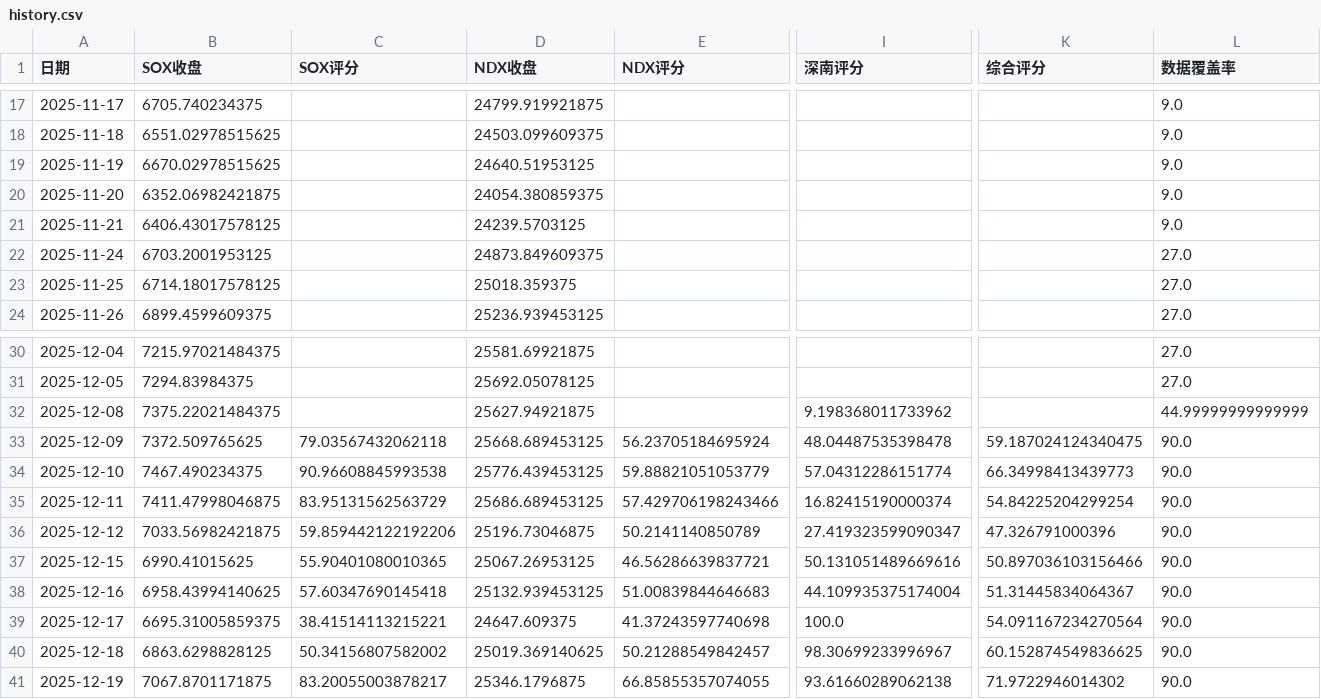
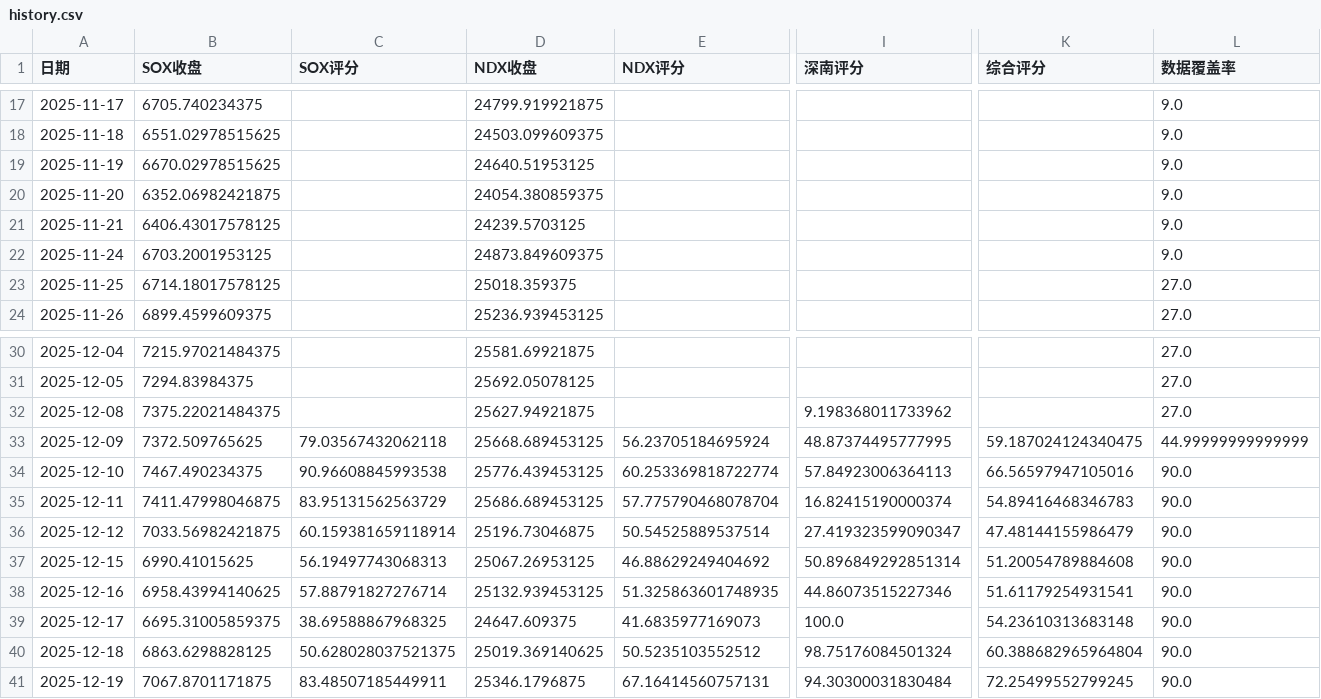
Before and after one commit to yuxzhang1987-maker/shennan-score-dashboard, a CSV file: data/history.csv, drawn as a sheet; only a part is shown, gaps mark what is left out; the diff covers the shown part only; the diff names each change by its address in the sheet, - before the commit and + after, or states it on an @@ line.

```diff
--- a/data/history.csv
+++ b/data/history.csv
-L22 (数据覆盖率): 27.0
+L22 (数据覆盖率): 9.0
-L32 (数据覆盖率): 44.99999999999999
+L32 (数据覆盖率): 27.0
-I33 (深南评分): 48.04487535398478
+I33 (深南评分): 48.87374495777995
-L33 (数据覆盖率): 90.0
+L33 (数据覆盖率): 44.99999999999999
-E34 (NDX评分): 59.88821051053779
+E34 (NDX评分): 60.253369818722774
-I34 (深南评分): 57.04312286151774
+I34 (深南评分): 57.84923006364113
-K34 (综合评分): 66.34998413439773
+K34 (综合评分): 66.56597947105016
-E35 (NDX评分): 57.429706198243466
+E35 (NDX评分): 57.775790468078704
-K35 (综合评分): 54.84225204299254
+K35 (综合评分): 54.89416468346783
-C36 (SOX评分): 59.859442122192206
+C36 (SOX评分): 60.159381659118914
-E36 (NDX评分): 50.2141140850789
+E36 (NDX评分): 50.54525889537514
-K36 (综合评分): 47.326791000396
+K36 (综合评分): 47.48144155986479
-C37 (SOX评分): 55.90401080010365
+C37 (SOX评分): 56.19497743068313
-E37 (NDX评分): 46.56286639837721
+E37 (NDX评分): 46.88629249404692
-I37 (深南评分): 50.131051489669616
+I37 (深南评分): 50.896849292851314
-K37 (综合评分): 50.897036103156466
+K37 (综合评分): 51.20054789884608
-C38 (SOX评分): 57.60347690145418
+C38 (SOX评分): 57.88791827276714
-E38 (NDX评分): 51.00839844646683
+E38 (NDX评分): 51.325863601748935
-I38 (深南评分): 44.109935375174004
+I38 (深南评分): 44.86073515227346
-K38 (综合评分): 51.31445834064367
+K38 (综合评分): 51.61179254931541
-C39 (SOX评分): 38.41514113215221
+C39 (SOX评分): 38.69588867968325
-E39 (NDX评分): 41.37243597740698
+E39 (NDX评分): 41.6835977169073
-K39 (综合评分): 54.091167234270564
+K39 (综合评分): 54.23610313683148
-C40 (SOX评分): 50.34156807582002
+C40 (SOX评分): 50.628028037521375
-E40 (NDX评分): 50.21288549842457
+E40 (NDX评分): 50.5235103552512
-I40 (深南评分): 98.30699233996967
+I40 (深南评分): 98.75176084501324
-K40 (综合评分): 60.152874549836625
+K40 (综合评分): 60.388682965964804
-C41 (SOX评分): 83.20055003878217
+C41 (SOX评分): 83.48507185449911
-E41 (NDX评分): 66.85855357074055
+E41 (NDX评分): 67.16414560757131
-I41 (深南评分): 93.61660289062138
+I41 (深南评分): 94.30300031830484
-K41 (综合评分): 71.9722946014302
+K41 (综合评分): 72.25499552799245
```
Also changed, not shown: 1 added row and 39 edited cells elsewhere in this file.
